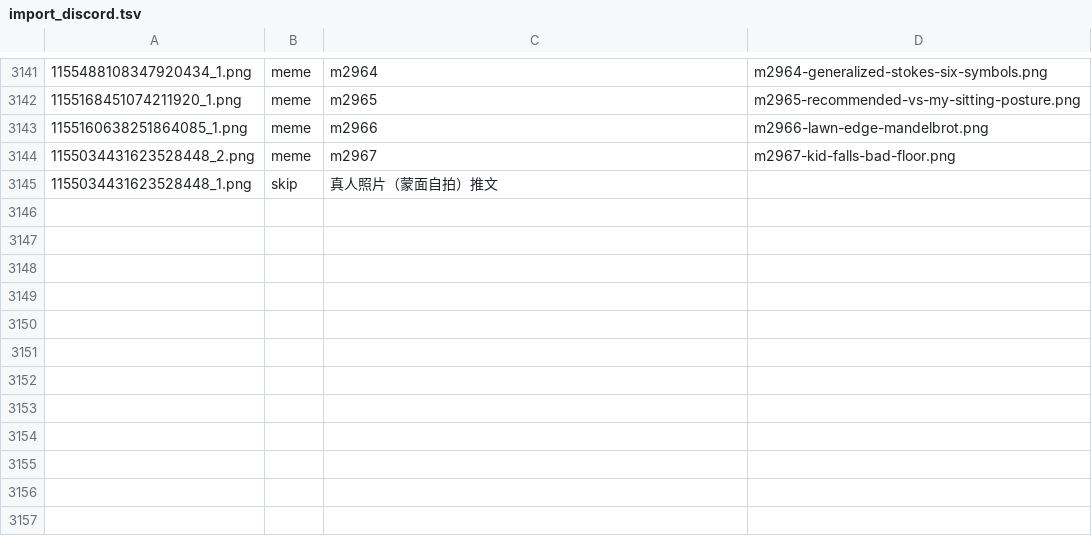
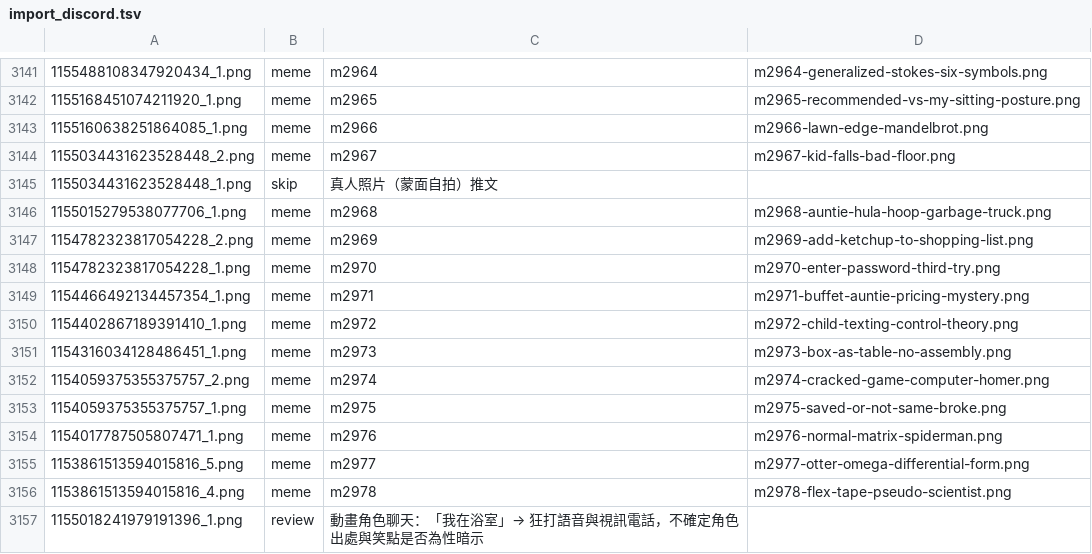
Before and after one commit to derek1403/meme_Bistro, a TSV file: docs/import_discord.tsv, drawn as a sheet; only a part is shown, gaps mark what is left out; the diff names each change by its address in the sheet, - before the commit and + after, or states it on an @@ line.

```diff
--- a/docs/import_discord.tsv
+++ b/docs/import_discord.tsv
+row 3146: 1155015279538077706_1.png | meme | m2968 | m2968-auntie-hula-hoop-garbage-truck.png
+row 3147: 1154782323817054228_2.png | meme | m2969 | m2969-add-ketchup-to-shopping-list.png
+row 3148: 1154782323817054228_1.png | meme | m2970 | m2970-enter-password-third-try.png
+row 3149: 1154466492134457354_1.png | meme | m2971 | m2971-buffet-auntie-pricing-mystery.png
+row 3150: 1154402867189391410_1.png | meme | m2972 | m2972-child-texting-control-theory.png
+row 3151: 1154316034128486451_1.png | meme | m2973 | m2973-box-as-table-no-assembly.png
+row 3152: 1154059375355375757_2.png | meme | m2974 | m2974-cracked-game-computer-homer.png
+row 3153: 1154059375355375757_1.png | meme | m2975 | m2975-saved-or-not-same-broke.png
+row 3154: 1154017787505807471_1.png | meme | m2976 | m2976-normal-matrix-spiderman.png
+row 3155: 1153861513594015816_5.png | meme | m2977 | m2977-otter-omega-differential-form.png
+row 3156: 1153861513594015816_4.png | meme | m2978 | m2978-flex-tape-pseudo-scientist.png
+row 3157: 1155018241979191396_1.png | review | 動畫角色聊天：「我在浴室」→ 狂打語音與視訊電話，不確定角色出處與笑點是否為性暗示
```
Also changed, not shown: 33 other files.
